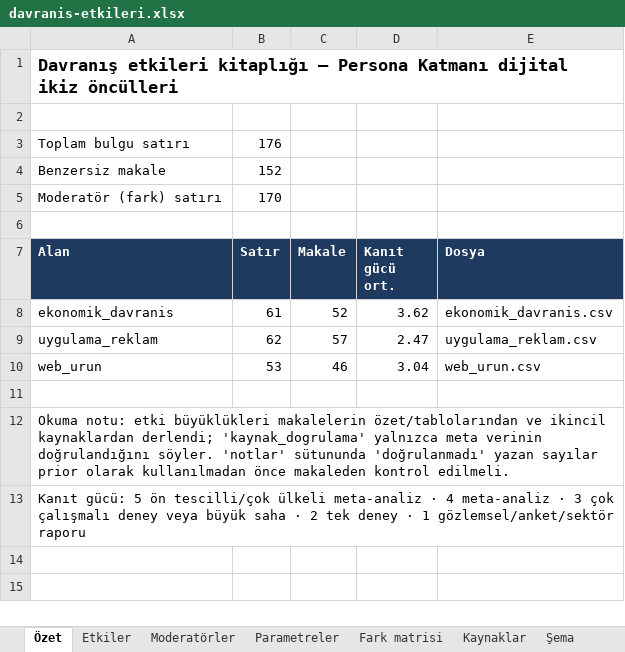
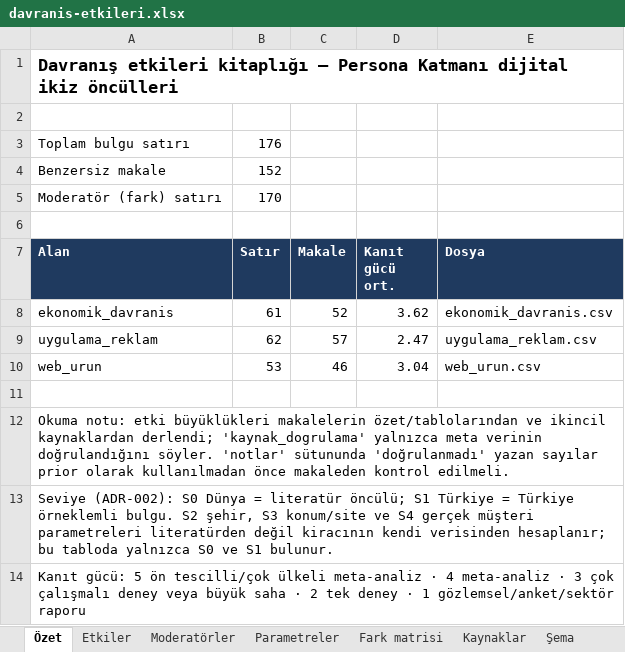
Before and after one commit to yilmazfatih-cyber/Deneme, an Excel workbook: persona-katmani/data/davranis-etkileri.xlsx, sheet Özet, drawn as a sheet; values as stored, in another font and other column widths than the file's, no borders; the diff names each change by its address in the sheet, - before the commit and + after, or states it on an @@ line.

```diff
--- a/persona-katmani/data/davranis-etkileri.xlsx (sheet Özet)
+++ b/persona-katmani/data/davranis-etkileri.xlsx (sheet Özet)
+row 13: Seviye (ADR-002): S0 Dünya = literatür öncülü; S1 Türkiye = Türkiye örneklemli bulgu. S2 şehir, S3 konum/site ve S4 gerçek müşteri parametreleri literatürden değil kiracının kendi verisinden hesaplanır; bu tabloda yalnızca S0 ve S1 bulunur.
```
Also changed, not shown: sheet Parametreler, sheet Etkiler, 5 other files.
